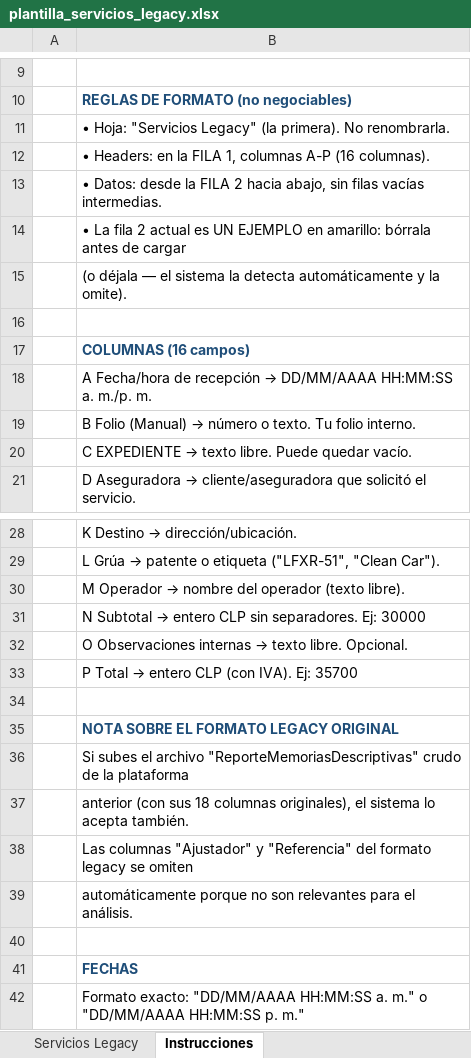
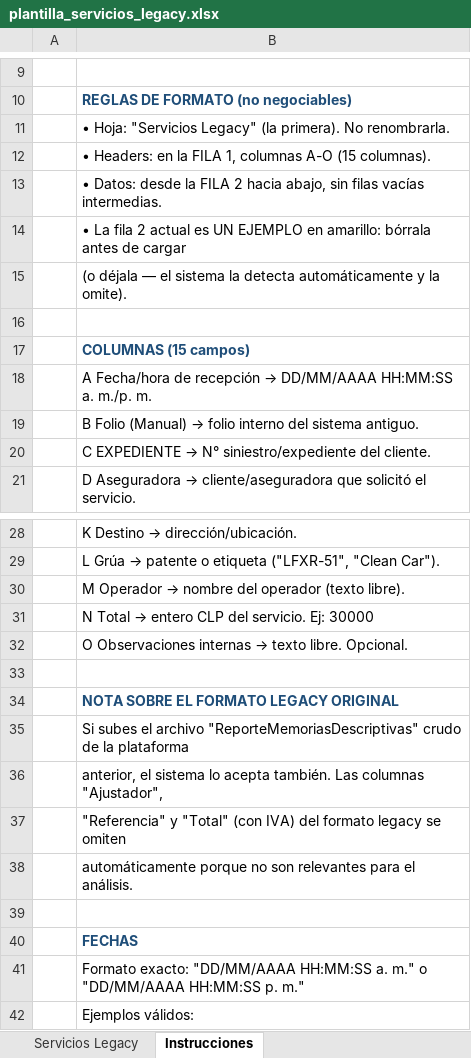
Before and after one commit to SergioIriarte666/gruas-alerta-calendario, an Excel workbook: public/templates/plantilla_servicios_legacy.xlsx, sheet Instrucciones, drawn as a sheet; only a part is shown, gaps mark what is left out; the shorter side is filled out with more unchanged rows; values as stored, in another font and other column widths than the file's, no borders; removed rows and columns are numbered as before the commit, all else as after; the diff names each change by its address in the sheet, - before the commit and + after, or states it on an @@ line.

Commit message:
feat(legacy-services): renombrar Total, ordenamiento por columnas y edición/eliminación de registros

```diff
--- a/public/templates/plantilla_servicios_legacy.xlsx (sheet Instrucciones)
+++ b/public/templates/plantilla_servicios_legacy.xlsx (sheet Instrucciones)
-B12: …1, columnas A-P (16 columnas).
+B12: …1, columnas A-O (15 columnas).
-B17: COLUMNAS (16 campos)
+B17: COLUMNAS (15 campos)
@@ B19: …(Manual) → número o texto. Tu folio interno. → …(Manual) → folio interno del sistema antiguo. @@
@@ B20: …EXPEDIENTE → texto libre. Puede quedar vacío. → …EXPEDIENTE → N° siniestro/expediente del cliente. @@
@@ B31: N Subtotal → entero CLP sin separadores. Ej: 30000 → N Total → entero CLP del servicio. Ej: 30000 @@
-row 33:  | P Total → entero CLP (con IVA). Ej: 35700
-B36: anterior (con sus 18 columnas originales), el sistema lo acepta también.
+B36: anterior, el sistema lo acepta también. Las columnas "Ajustador",
-B37: Las columnas "Ajustador" y "Referencia" del formato…
+B37: "Referencia" y "Total" (con IVA) del formato…
```
Also changed, not shown: sheet Servicios Legacy, 8 other files.
